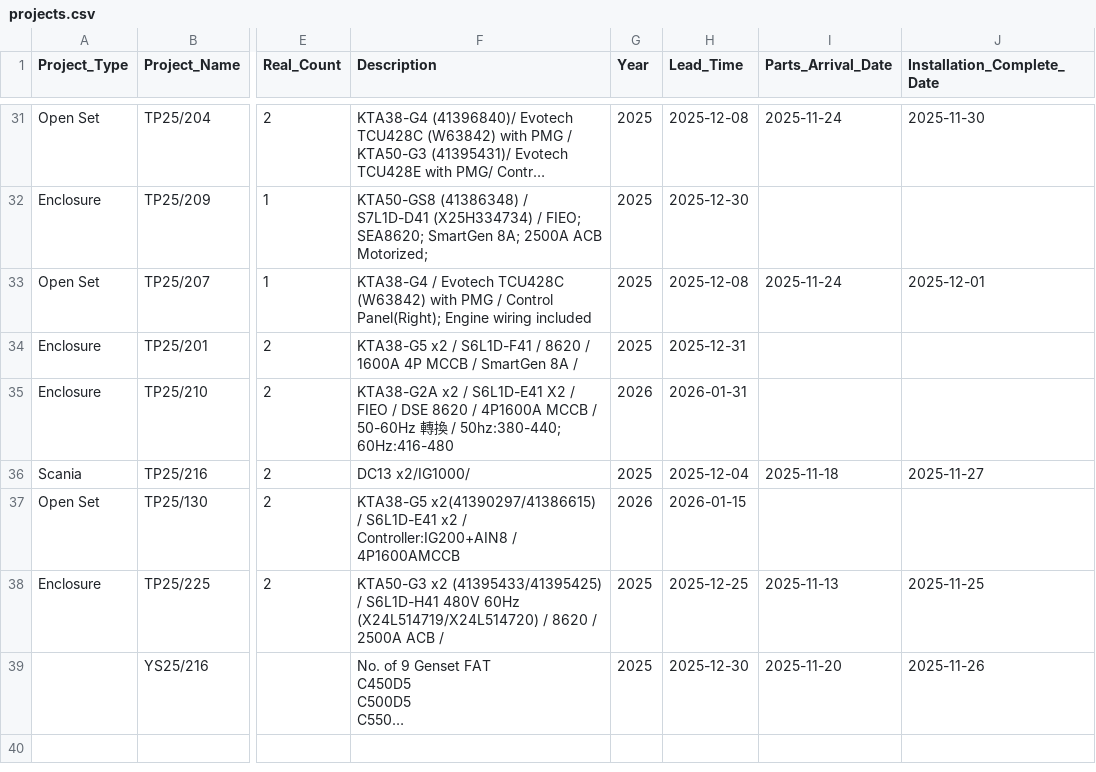
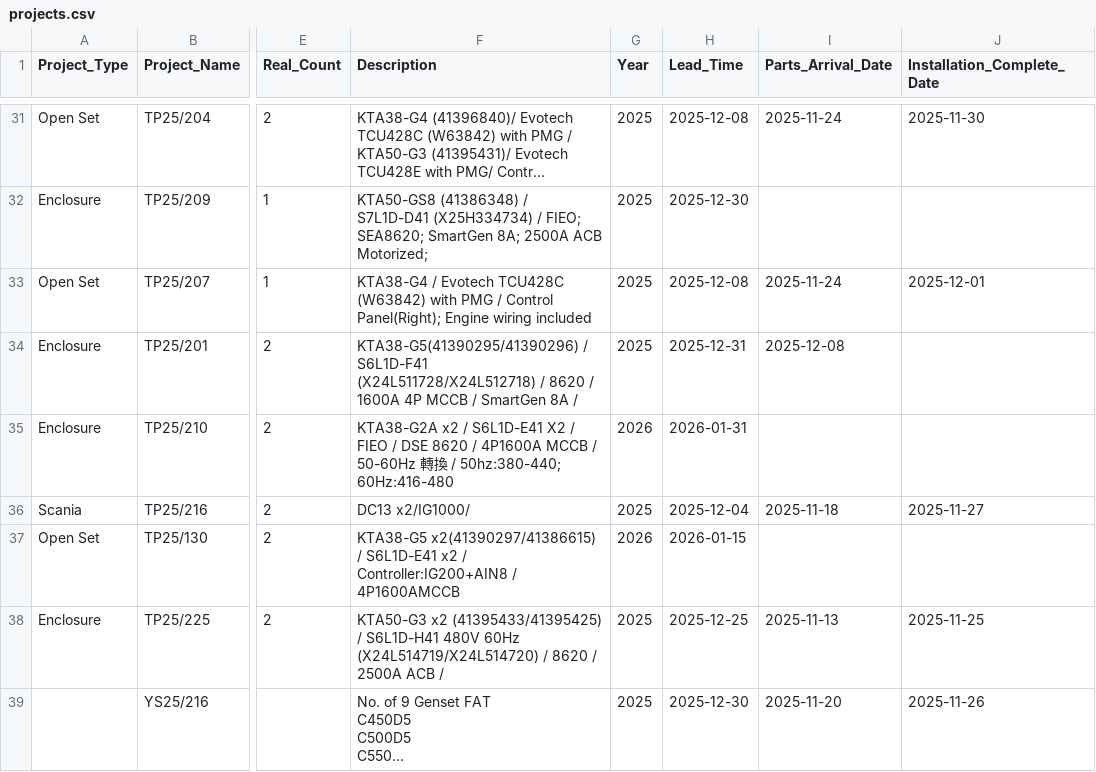
Before and after one commit to goldenfootballboy-create/yip-shing-dashboard, a CSV file: projects.csv, drawn as a sheet; only a part is shown, gaps mark what is left out; long unchanged cells end in …; the diff names each change by its address in the sheet, - before the commit and + after, or states it on an @@ line.

Commit message:
Update projects.csv

```diff
--- a/projects.csv
+++ b/projects.csv
-F34 (Description): KTA38-G5 x2 / S6L1D-F41 / 8620…
+F34 (Description): KTA38-G5(41390295/41390296) / S6L1D-F41 (X24L511728/X24L512718) / 8620…
-I34 (Parts_Arrival_Date): (empty)
+I34 (Parts_Arrival_Date): 2025-12-08
```
